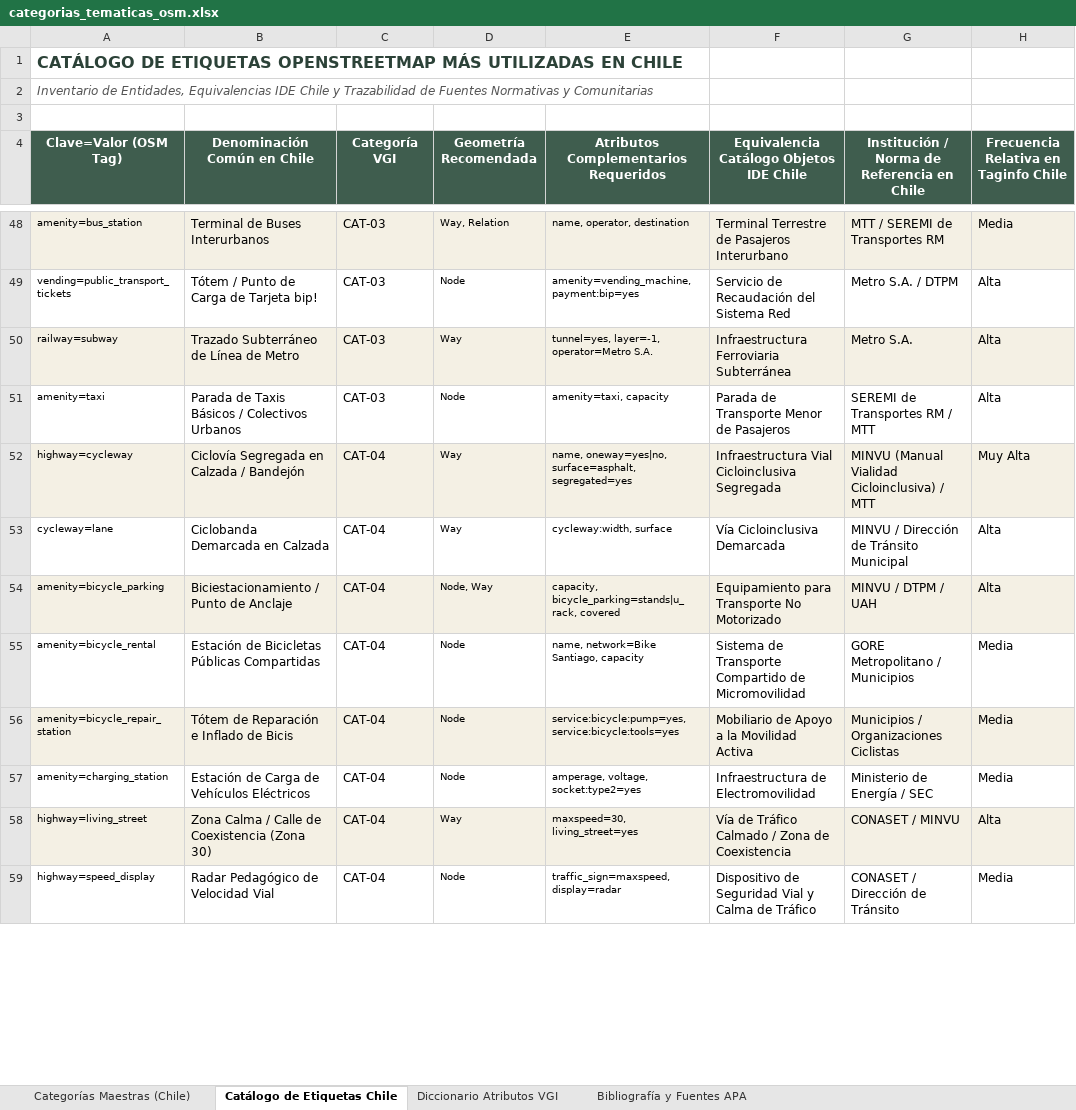
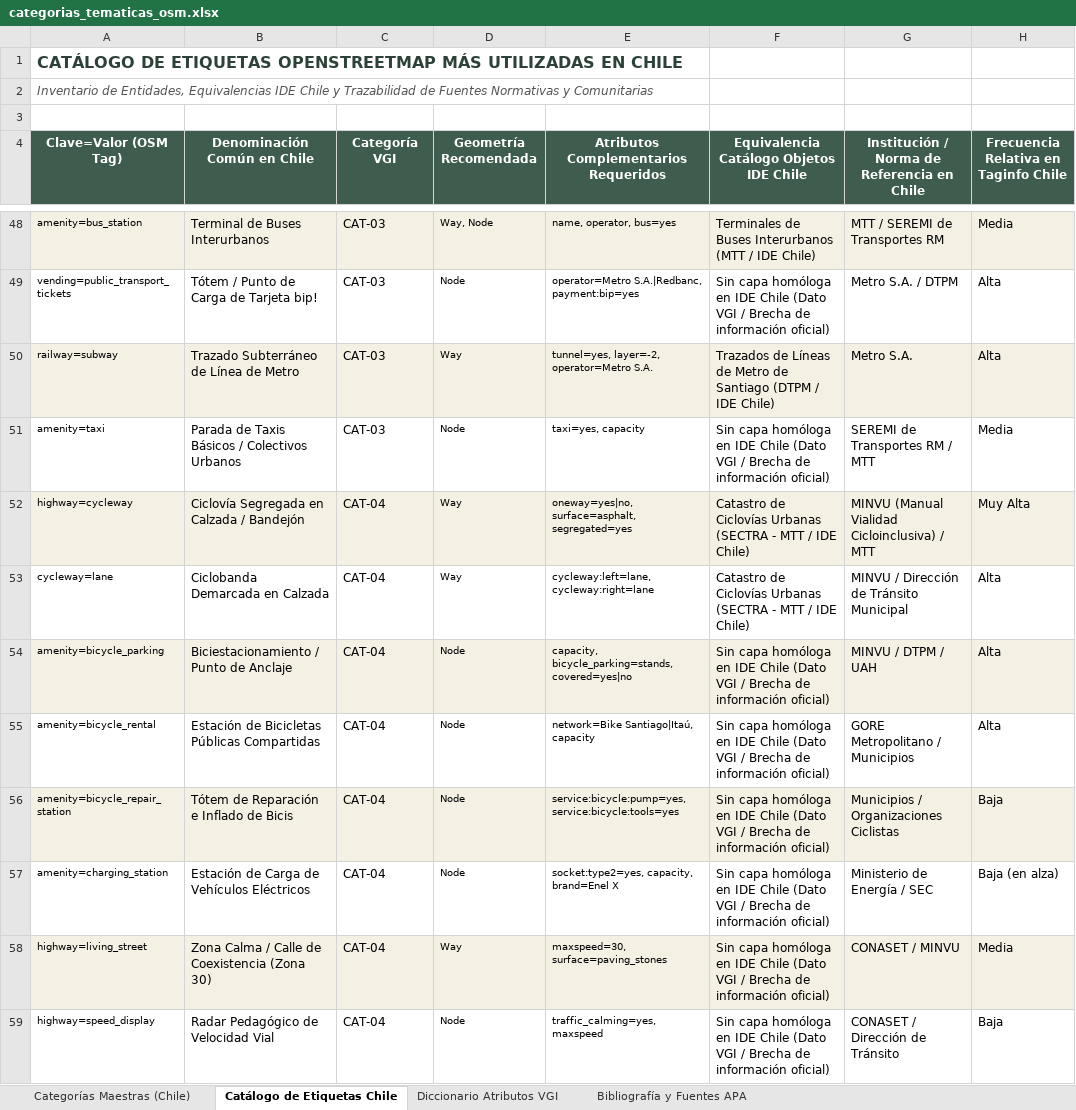
Before and after one commit to GEOJOTA/atlas_vgi_territorial, an Excel workbook: src/docs/categorias_tematicas_osm.xlsx, sheet Catálogo de Etiquetas Chile, drawn as a sheet; only a part is shown, gaps mark what is left out; values as stored, in another font and other column widths than the file's, no borders; the diff covers the shown part only; the diff names each change by its address in the sheet, - before the commit and + after, or states it on an @@ line.

```diff
--- a/src/docs/categorias_tematicas_osm.xlsx (sheet Catálogo de Etiquetas Chile)
+++ b/src/docs/categorias_tematicas_osm.xlsx (sheet Catálogo de Etiquetas Chile)
-D48 (Geometría Recomendada): Way, Relation
+D48 (Geometría Recomendada): Way, Node
-E48: name, operator, destination
+E48: name, operator, bus=yes
-F48: Terminal Terrestre de Pasajeros Interurbano
+F48: Terminales de Buses Interurbanos (MTT / IDE Chile)
-E49: amenity=vending_machine, payment:bip=yes
+E49: operator=Metro S.A.|Redbanc, payment:bip=yes
-F49: Servicio de Recaudación del Sistema Red
+F49: Sin capa homóloga en IDE Chile (Dato VGI / Brecha de información oficial)
-E50: tunnel=yes, layer=-1, operator=Metro S.A.
+E50: tunnel=yes, layer=-2, operator=Metro S.A.
-F50: Infraestructura Ferroviaria Subterránea
+F50: Trazados de Líneas de Metro de Santiago (DTPM / IDE Chile)
-E51: amenity=taxi, capacity
+E51: taxi=yes, capacity
-F51: Parada de Transporte Menor de Pasajeros
+F51: Sin capa homóloga en IDE Chile (Dato VGI / Brecha de información oficial)
-H51: Alta
+H51: Media
-E52: name, oneway=yes|no, surface=asphalt,…
+E52: oneway=yes|no, surface=asphalt,…
-F52: Infraestructura Vial Cicloinclusiva Segregada
+F52: Catastro de Ciclovías Urbanas (SECTRA - MTT / IDE Chile)
-E53: cycleway:width, surface
+E53: cycleway:left=lane, cycleway:right=lane
-F53: Vía Cicloinclusiva Demarcada
+F53: Catastro de Ciclovías Urbanas (SECTRA - MTT / IDE Chile)
-D54 (Geometría Recomendada): Node, Way
+D54 (Geometría Recomendada): Node
-E54: capacity, bicycle_parking=stands|u_rack, covered
+E54: capacity, bicycle_parking=stands, covered=yes|no
-F54: Equipamiento para Transporte No Motorizado
+F54: Sin capa homóloga en IDE Chile (Dato VGI / Brecha de información oficial)
-E55: name, network=Bike Santiago, capacity
+E55: network=Bike Santiago|Itaú, capacity
-F55: Sistema de Transporte Compartido de Micromovilidad
+F55: Sin capa homóloga en IDE Chile (Dato VGI / Brecha de información oficial)
-H55: Media
+H55: Alta
-F56: Mobiliario de Apoyo a la Movilidad Activa
+F56: Sin capa homóloga en IDE Chile (Dato VGI / Brecha de información oficial)
-H56: Media
+H56: Baja
-E57: amperage, voltage, socket:type2=yes
+E57: socket:type2=yes, capacity, brand=Enel X
-F57: Infraestructura de Electromovilidad
+F57: Sin capa homóloga en IDE Chile (Dato VGI / Brecha de información oficial)
-H57: Media
+H57: Baja (en alza)
-E58: maxspeed=30, living_street=yes
+E58: maxspeed=30, surface=paving_stones
-F58: Vía de Tráfico Calmado / Zona de Coexistencia
+F58: Sin capa homóloga en IDE Chile (Dato VGI / Brecha de información oficial)
-H58: Alta
+H58: Media
-E59: traffic_sign=maxspeed, display=radar
+E59: traffic_calming=yes, maxspeed
-F59: Dispositivo de Seguridad Vial y Calma de Tráfico
+F59: Sin capa homóloga en IDE Chile (Dato VGI / Brecha de información oficial)
-H59: Media
+H59: Baja
```
Also changed, not shown: 183 edited cells elsewhere in this sheet, docs/catalogo_fuentes_vgi.xlsx, docs/categorias_tematicas_osm.xlsx, 12 other files.
